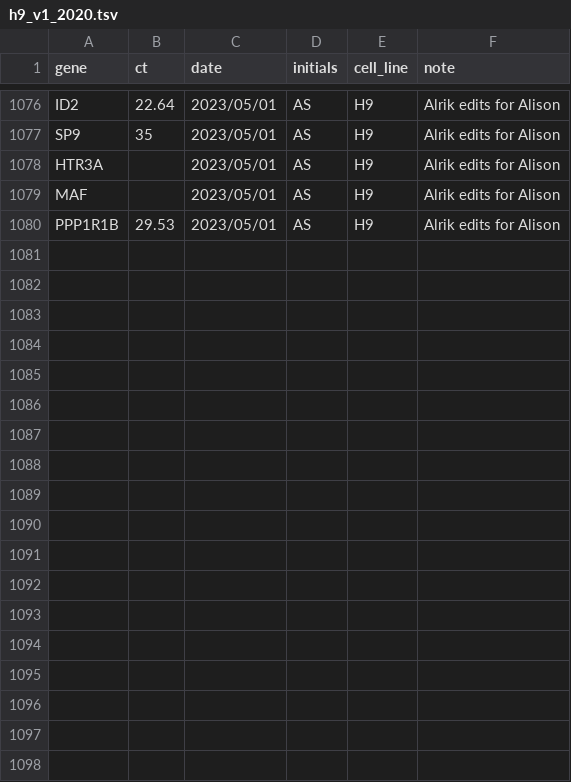
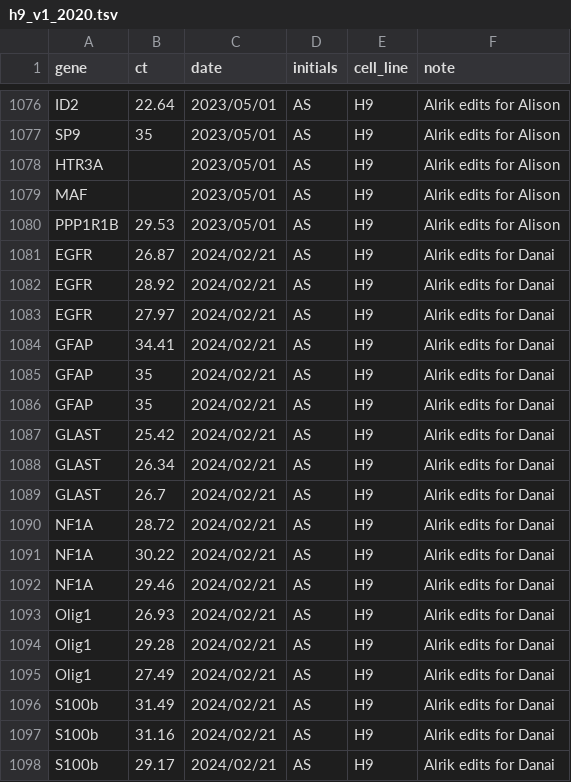
Before and after one commit to kirkebylab/hippocompute, a TSV file: data/h9_v1_2020.tsv, drawn as a sheet; only a part is shown, gaps mark what is left out.

```diff
--- a/data/h9_v1_2020.tsv
+++ b/data/h9_v1_2020.tsv
@@ -1080 +1080,19 @@ MAF		2023/05/01	AS	H9	Alrik edits for Alison
 PPP1R1B	29.53	2023/05/01	AS	H9	Alrik edits for Alison
+EGFR	26.87	2024/02/21	AS	H9	Alrik edits for Danai
+EGFR	28.92	2024/02/21	AS	H9	Alrik edits for Danai
+EGFR	27.97	2024/02/21	AS	H9	Alrik edits for Danai
+GFAP	34.41	2024/02/21	AS	H9	Alrik edits for Danai
+GFAP	35	2024/02/21	AS	H9	Alrik edits for Danai
+GFAP	35	2024/02/21	AS	H9	Alrik edits for Danai
+GLAST	25.42	2024/02/21	AS	H9	Alrik edits for Danai
+GLAST	26.34	2024/02/21	AS	H9	Alrik edits for Danai
+GLAST	26.7	2024/02/21	AS	H9	Alrik edits for Danai
+NF1A	28.72	2024/02/21	AS	H9	Alrik edits for Danai
+NF1A	30.22	2024/02/21	AS	H9	Alrik edits for Danai
+NF1A	29.46	2024/02/21	AS	H9	Alrik edits for Danai
+Olig1	26.93	2024/02/21	AS	H9	Alrik edits for Danai
+Olig1	29.28	2024/02/21	AS	H9	Alrik edits for Danai
+Olig1	27.49	2024/02/21	AS	H9	Alrik edits for Danai
+S100b	31.49	2024/02/21	AS	H9	Alrik edits for Danai
+S100b	31.16	2024/02/21	AS	H9	Alrik edits for Danai
+S100b	29.17	2024/02/21	AS	H9	Alrik edits for Danai
```
Also changed, not shown: data/rc17_v1_2020.tsv, 1 other file.
